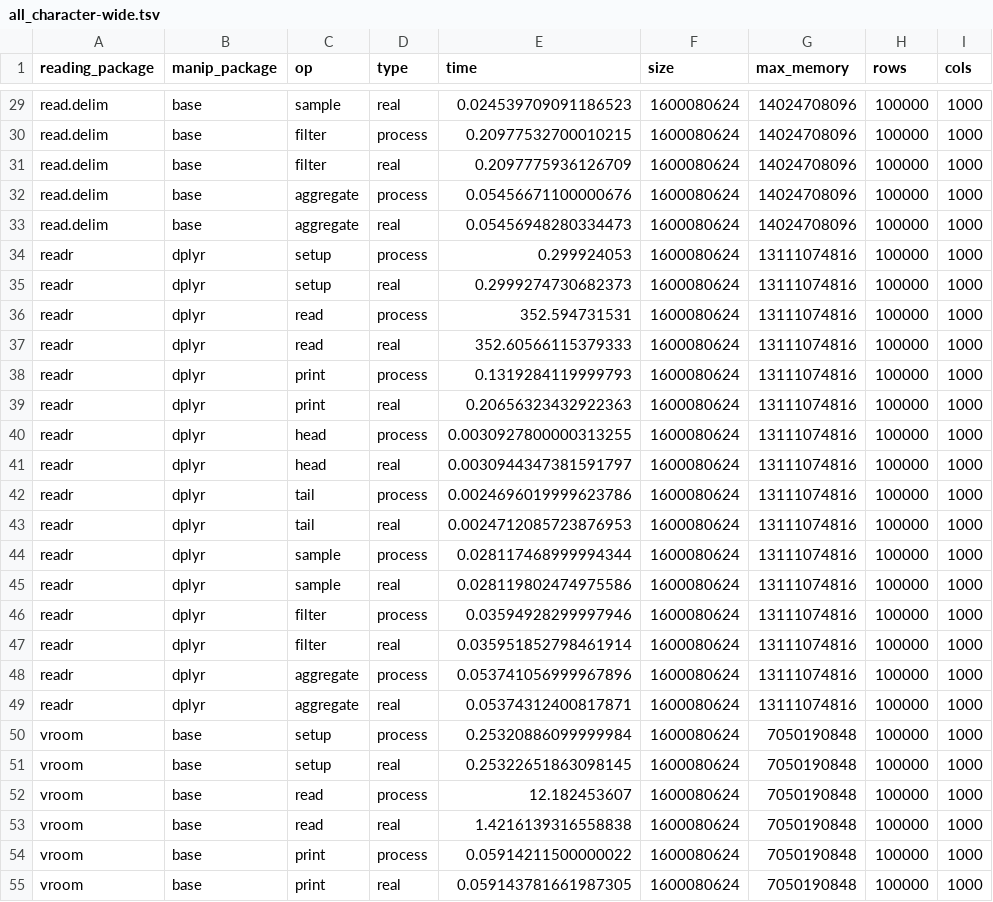
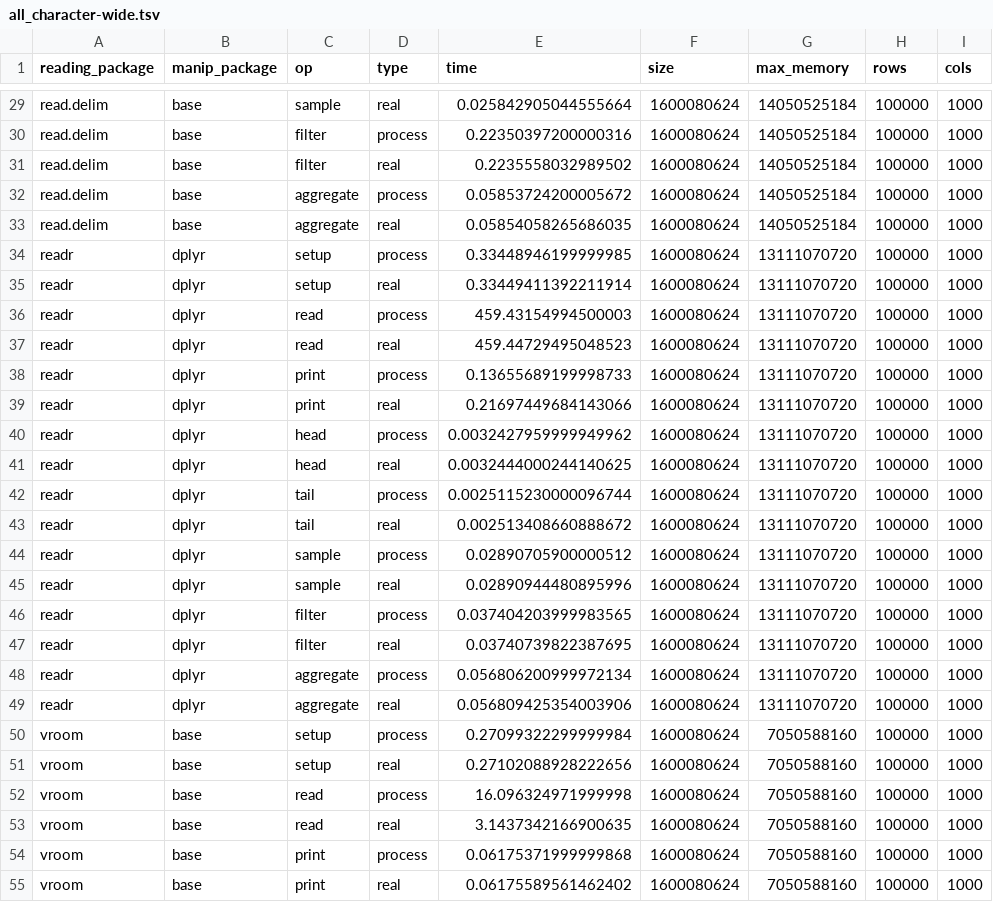
Before and after one commit to cran/vroom, a TSV file: inst/bench/all_character-wide.tsv, drawn as a sheet; only a part is shown, gaps mark what is left out; the diff covers the shown part only; the diff names each change by its address in the sheet, - before the commit and + after, or states it on an @@ line.

```diff
--- a/inst/bench/all_character-wide.tsv
+++ b/inst/bench/all_character-wide.tsv
-E29 (time): 0.024539709091186523
+E29 (time): 0.025842905044555664
-G29:G33 (max_memory): 14024708096
+G29:G33 (max_memory): 14050525184
-E30 (time): 0.20977532700010215
+E30 (time): 0.22350397200000316
-E31 (time): 0.2097775936126709
+E31 (time): 0.2235558032989502
-E32 (time): 0.05456671100000676
+E32 (time): 0.05853724200005672
-E33 (time): 0.05456948280334473
+E33 (time): 0.05854058265686035
-E34 (time): 0.299924053
+E34 (time): 0.33448946199999985
-G34:G49 (max_memory): 13111074816
+G34:G49 (max_memory): 13111070720
-E35 (time): 0.2999274730682373
+E35 (time): 0.33449411392211914
-E36 (time): 352.594731531
+E36 (time): 459.43154994500003
-E37 (time): 352.60566115379333
+E37 (time): 459.44729495048523
-E38 (time): 0.1319284119999793
+E38 (time): 0.13655689199998733
-E39 (time): 0.20656323432922363
+E39 (time): 0.21697449684143066
-E40 (time): 0.0030927800000313255
+E40 (time): 0.0032427959999949962
-E41 (time): 0.0030944347381591797
+E41 (time): 0.0032444000244140625
-E42 (time): 0.0024696019999623786
+E42 (time): 0.0025115230000096744
-E43 (time): 0.0024712085723876953
+E43 (time): 0.002513408660888672
-E44 (time): 0.028117468999994344
+E44 (time): 0.02890705900000512
-E45 (time): 0.028119802474975586
+E45 (time): 0.02890944480895996
-E46 (time): 0.03594928299997946
+E46 (time): 0.037404203999983565
-E47 (time): 0.035951852798461914
+E47 (time): 0.03740739822387695
-E48 (time): 0.053741056999967896
+E48 (time): 0.056806200999972134
-E49 (time): 0.05374312400817871
+E49 (time): 0.056809425354003906
-E50 (time): 0.25320886099999984
+E50 (time): 0.27099322299999984
-G50:G55 (max_memory): 7050190848
+G50:G55 (max_memory): 7050588160
-E51 (time): 0.25322651863098145
+E51 (time): 0.27102088928222656
-E52 (time): 12.182453607
+E52 (time): 16.096324971999998
-E53 (time): 1.4216139316558838
+E53 (time): 3.1437342166900635
-E54 (time): 0.05914211500000022
+E54 (time): 0.06175371999999868
-E55 (time): 0.059143781661987305
+E55 (time): 0.06175589561462402
```
Also changed, not shown: 138 edited cells elsewhere in this file, inst/bench/all_character-long.tsv, inst/bench/all_numeric-long.tsv, 33 other files.
